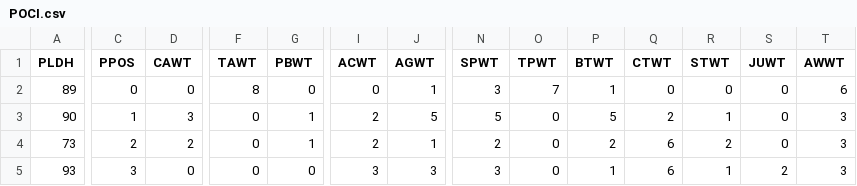
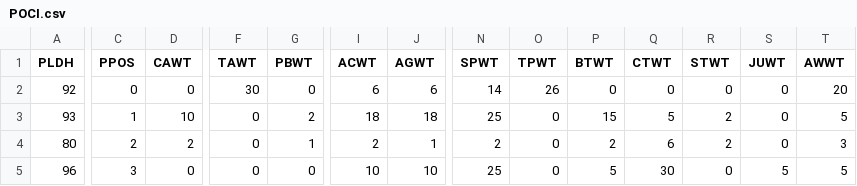
Before and after one commit to antdroidx/NCAA-DB-Editor, a CSV file: NCAA_XDBE/Resources/POCI.csv, drawn as a sheet; only a part is shown, gaps mark what is left out; the diff covers the shown part only; the diff names each change by its address in the sheet, - before the commit and + after, or states it on an @@ line.

```diff
--- a/NCAA_XDBE/Resources/POCI.csv
+++ b/NCAA_XDBE/Resources/POCI.csv
-A2 (PLDH): 89
+A2 (PLDH): 92
-F2 (TAWT): 8
+F2 (TAWT): 30
-I2 (ACWT): 0
+I2 (ACWT): 6
-J2 (AGWT): 1
+J2 (AGWT): 6
-N2 (SPWT): 3
+N2 (SPWT): 14
-O2 (TPWT): 7
+O2 (TPWT): 26
-P2 (BTWT): 1
+P2 (BTWT): 0
-T2 (AWWT): 6
+T2 (AWWT): 20
-A3 (PLDH): 90
+A3 (PLDH): 93
-D3 (CAWT): 3
+D3 (CAWT): 10
-G3 (PBWT): 1
+G3 (PBWT): 2
-I3 (ACWT): 2
+I3 (ACWT): 18
-J3 (AGWT): 5
+J3 (AGWT): 18
-N3 (SPWT): 5
+N3 (SPWT): 25
-P3 (BTWT): 5
+P3 (BTWT): 15
-Q3 (CTWT): 2
+Q3 (CTWT): 5
-R3 (STWT): 1
+R3 (STWT): 2
-T3 (AWWT): 3
+T3 (AWWT): 5
-A4 (PLDH): 73
+A4 (PLDH): 80
-A5 (PLDH): 93
+A5 (PLDH): 96
-I5 (ACWT): 3
+I5 (ACWT): 10
-J5 (AGWT): 3
+J5 (AGWT): 10
-N5 (SPWT): 3
+N5 (SPWT): 25
-P5 (BTWT): 1
+P5 (BTWT): 5
-Q5 (CTWT): 6
+Q5 (CTWT): 30
-R5 (STWT): 1
+R5 (STWT): 0
-S5 (JUWT): 2
+S5 (JUWT): 5
-T5 (AWWT): 3
+T5 (AWWT): 5
```
Also changed, not shown: 47 edited cells elsewhere in this file, NCAA_XDBE/Resources/RCAT.csv, 11 other files.
